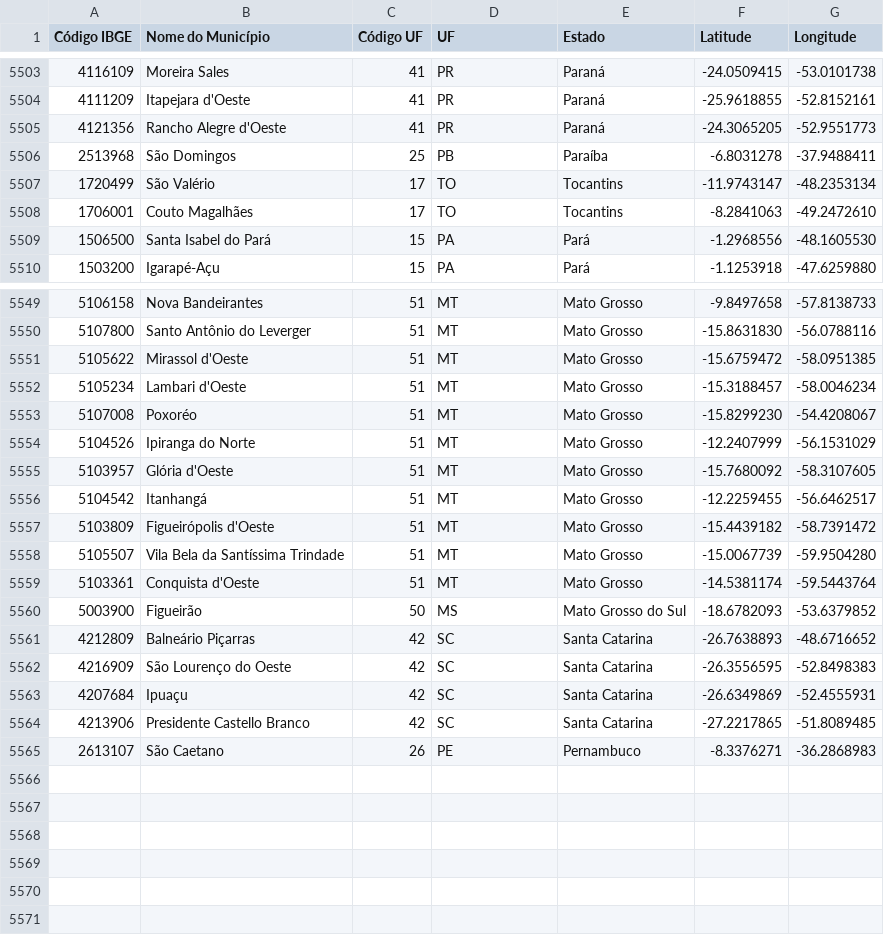
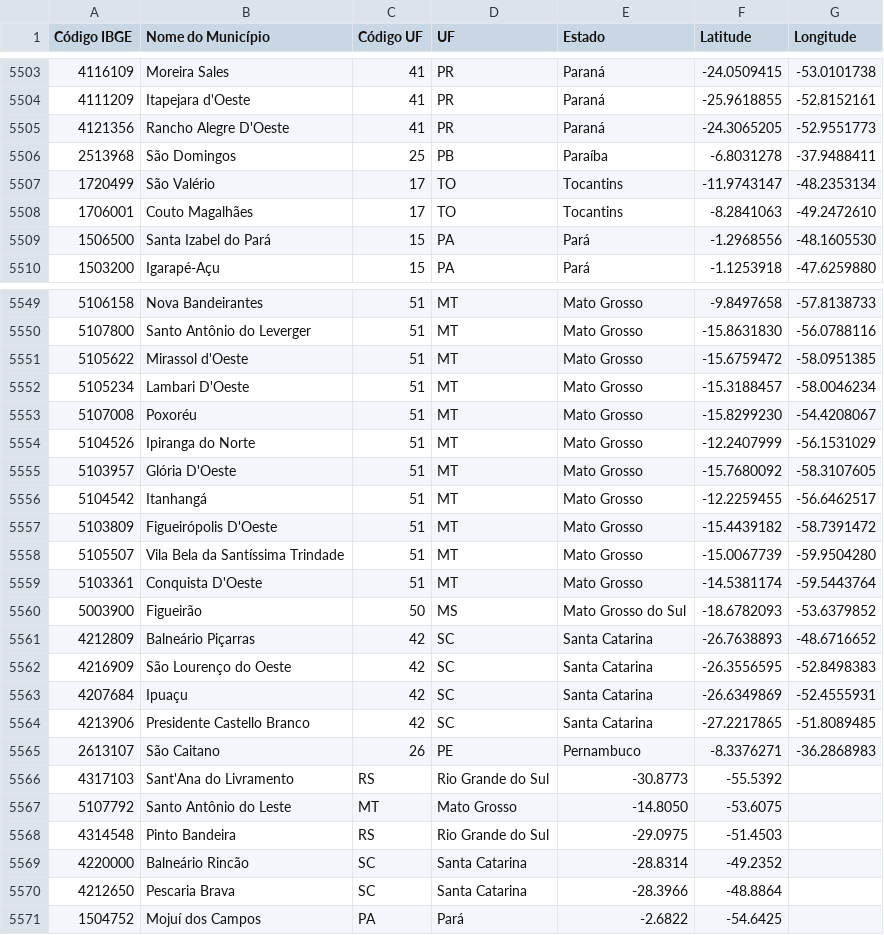
Before and after one commit to kelvins/municipios-brasileiros, a CSV file: Municipios_Brasileiros.csv, drawn as a sheet; only a part is shown, gaps mark what is left out; the diff covers the shown part only.

```diff
--- a/Municipios_Brasileiros.csv
+++ b/Municipios_Brasileiros.csv
@@ -5504,3 +5504,3 @@ Código IBGE;Nome do Município;Código UF;UF;Estado;Latitude;Longitude
 4111209; Itapejara d'Oeste; 41; PR; Paraná; -25.9618855; -52.8152161
-4121356; Rancho Alegre d'Oeste; 41; PR; Paraná; -24.3065205; -52.9551773
+4121356; Rancho Alegre D'Oeste; 41; PR; Paraná; -24.3065205; -52.9551773
 2513968; São Domingos; 25; PB; Paraíba; -6.8031278; -37.9488411
@@ -5508,3 +5508,3 @@ Código IBGE;Nome do Município;Código UF;UF;Estado;Latitude;Longitude
 1706001; Couto Magalhães; 17; TO; Tocantins; -8.2841063; -49.2472610
-1506500; Santa Isabel do Pará; 15; PA; Pará; -1.2968556; -48.1605530
+1506500; Santa Izabel do Pará; 15; PA; Pará; -1.2968556; -48.1605530
 1503200; Igarapé-Açu; 15; PA; Pará; -1.1253918; -47.6259880
@@ -5551,10 +5551,10 @@ Código IBGE;Nome do Município;Código UF;UF;Estado;Latitude;Longitude
 5105622; Mirassol d'Oeste; 51; MT; Mato Grosso; -15.6759472; -58.0951385
-5105234; Lambari d'Oeste; 51; MT; Mato Grosso; -15.3188457; -58.0046234
-5107008; Poxoréo; 51; MT; Mato Grosso; -15.8299230; -54.4208067
+5105234; Lambari D'Oeste; 51; MT; Mato Grosso; -15.3188457; -58.0046234
+5107008; Poxoréu; 51; MT; Mato Grosso; -15.8299230; -54.4208067
 5104526; Ipiranga do Norte; 51; MT; Mato Grosso; -12.2407999; -56.1531029
-5103957; Glória d'Oeste; 51; MT; Mato Grosso; -15.7680092; -58.3107605
+5103957; Glória D'Oeste; 51; MT; Mato Grosso; -15.7680092; -58.3107605
 5104542; Itanhangá; 51; MT; Mato Grosso; -12.2259455; -56.6462517
-5103809; Figueirópolis d'Oeste; 51; MT; Mato Grosso; -15.4439182; -58.7391472
+5103809; Figueirópolis D'Oeste; 51; MT; Mato Grosso; -15.4439182; -58.7391472
 5105507; Vila Bela da Santíssima Trindade; 51; MT; Mato Grosso; -15.0067739; -59.9504280
-5103361; Conquista d'Oeste; 51; MT; Mato Grosso; -14.5381174; -59.5443764
+5103361; Conquista D'Oeste; 51; MT; Mato Grosso; -14.5381174; -59.5443764
 5003900; Figueirão; 50; MS; Mato Grosso do Sul; -18.6782093; -53.6379852
@@ -5564,2 +5564,8 @@ Código IBGE;Nome do Município;Código UF;UF;Estado;Latitude;Longitude
 4213906; Presidente Castello Branco; 42; SC; Santa Catarina; -27.2217865; -51.8089485
-2613107; São Caetano; 26; PE; Pernambuco; -8.3376271; -36.2868983
+2613107; São Caitano; 26; PE; Pernambuco; -8.3376271; -36.2868983
+4317103; Sant'Ana do Livramento; RS; Rio Grande do Sul; -30.8773; -55.5392
+5107792; Santo Antônio do Leste; MT; Mato Grosso; -14.8050; -53.6075
+4314548; Pinto Bandeira; RS; Rio Grande do Sul; -29.0975; -51.4503
+4220000; Balneário Rincão; SC; Santa Catarina; -28.8314; -49.2352
+4212650; Pescaria Brava; SC; Santa Catarina; -28.3966; -48.8864
+1504752; Mojuí dos Campos; PA; Pará; -2.6822; -54.6425
```
Also changed, not shown: 19 edited cells elsewhere in this file, 1 other file.
